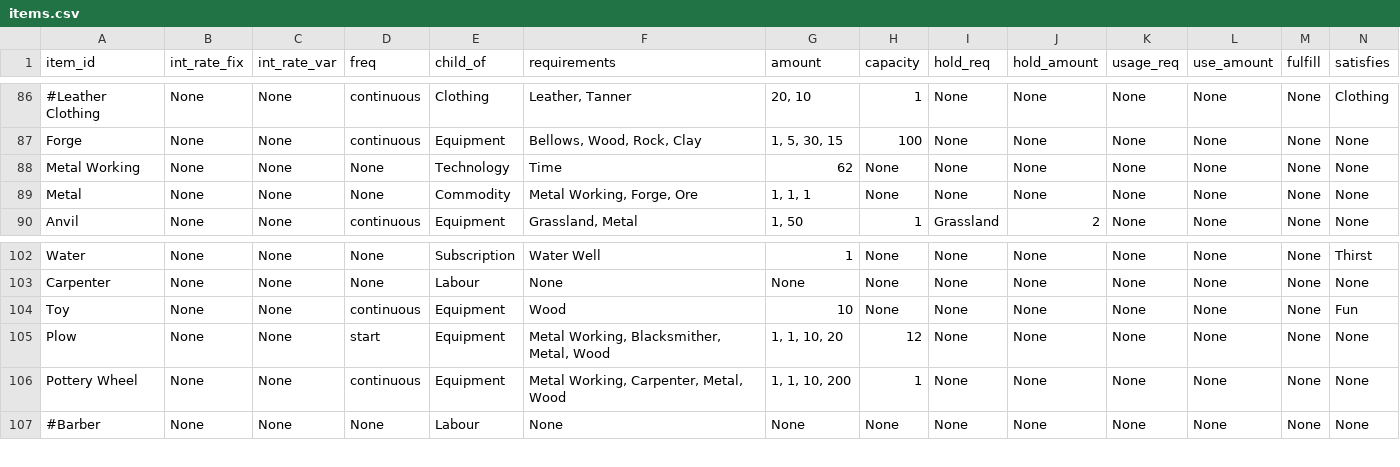
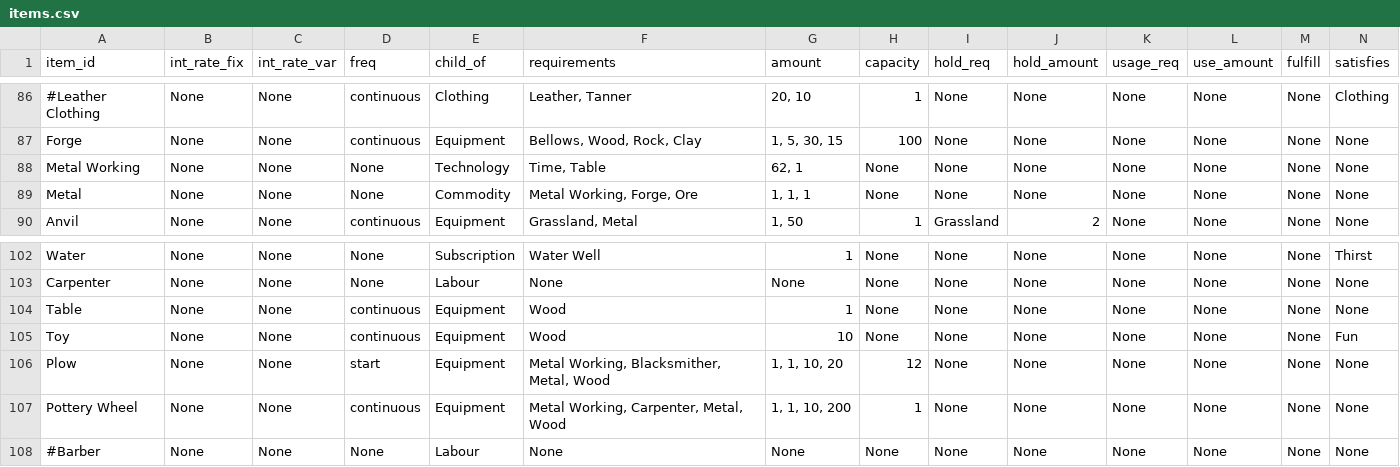
Before and after one commit to ralexander11/acct_legacy, a CSV file: data/items.csv, drawn as a sheet; only a part is shown, gaps mark what is left out; rows hold the shown columns only; the diff names each change by its address in the sheet, - before the commit and + after, or states it on an @@ line.

Commit message:
Improved depreciation for Equipment

```diff
--- a/data/items.csv
+++ b/data/items.csv
-F88 (requirements): Time
+F88 (requirements): Time, Table
-G88 (amount): 62
+G88 (amount): 62, 1
+row 104: Table | None | None | continuous | Equipment | Wood | 1 | None | None | None | None | None | None | None
```
Also changed, not shown: 1 other file.
